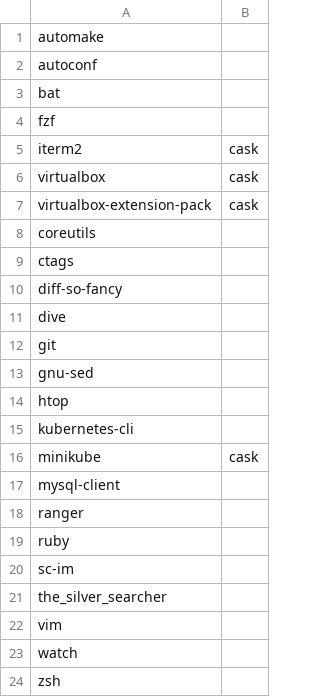
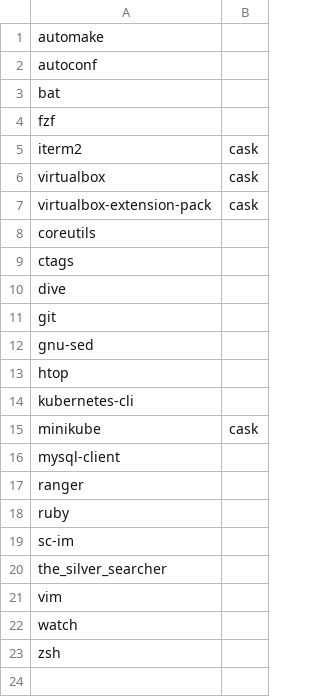
Before and after one commit to benjaminsattler/bootstrap, a CSV file: data/brew.csv, drawn as a sheet.

```diff
--- a/data/brew.csv
+++ b/data/brew.csv
@@ -9,3 +9,2 @@ coreutils,,
 ctags,,
-diff-so-fancy,,
 dive,,
```
Also changed, not shown: data/filelinks.csv, data/repos.csv.
